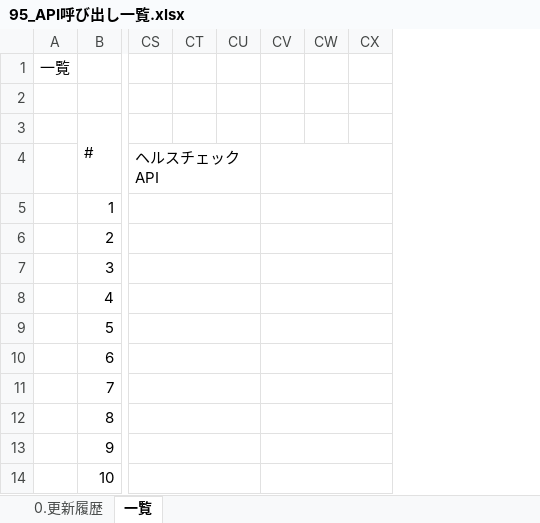
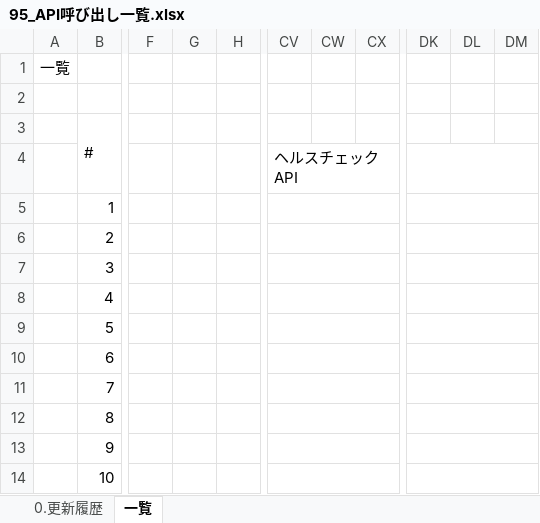
Before and after one commit to kohei-okazaki/work-3g, an Excel workbook: ha-asset/01_design/95_API呼び出し一覧.xlsx, sheet 一覧, drawn as a sheet; only a part is shown, gaps mark what is left out; values as stored, in another font and other column widths than the file's, no cell formats; conditional formats not drawn; removed rows and columns are numbered as before the commit, all else as after; the diff covers the shown part only; the diff names each change by its address in the sheet, - before the commit and + after, or states it on an @@ line.

```diff
--- a/ha-asset/01_design/95_API呼び出し一覧.xlsx (sheet 一覧)
+++ b/ha-asset/01_design/95_API呼び出し一覧.xlsx (sheet 一覧)
+column F, empty
+column G, empty
+column H, empty
-column CT, empty
-column CU, empty
-column CV, empty
+column DK, empty
+column DL, empty
+column DM, empty
-CS4:CU4 merged
+CV4:CX4 merged
-CS5:CU5 merged
+CV5:CX5 merged
-CS6:CU6 merged
+CV6:CX6 merged
-CS7:CU7 merged
+CV7:CX7 merged
-CS8:CU8 merged
+CV8:CX8 merged
-CS9:CU9 merged
+CV9:CX9 merged
-CS10:CU10 merged
+CV10:CX10 merged
-CS11:CU11 merged
+CV11:CX11 merged
-CS12:CU12 merged
+CV12:CX12 merged
-CS13:CU13 merged
+CV13:CX13 merged
-CS14:CU14 merged
+CV14:CX14 merged
```
Also changed, not shown: merged cells elsewhere in this sheet, cell formats, ha-asset/01_design/00_機能一覧.xlsx, ha-asset/01_design/94_メール一覧.xlsx, 30 other files.
